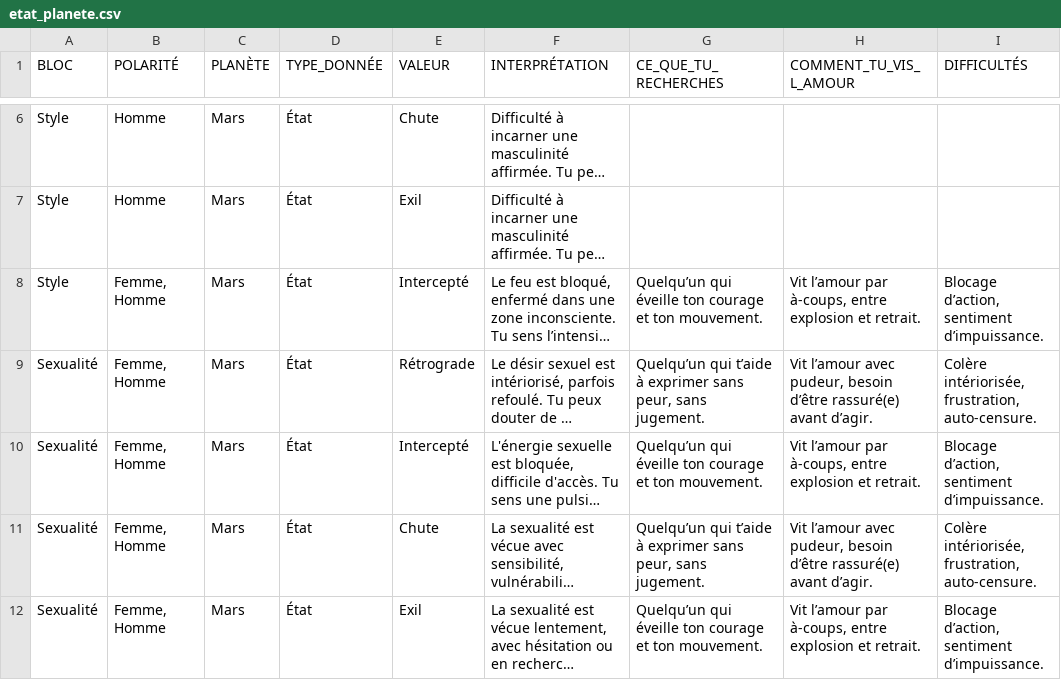
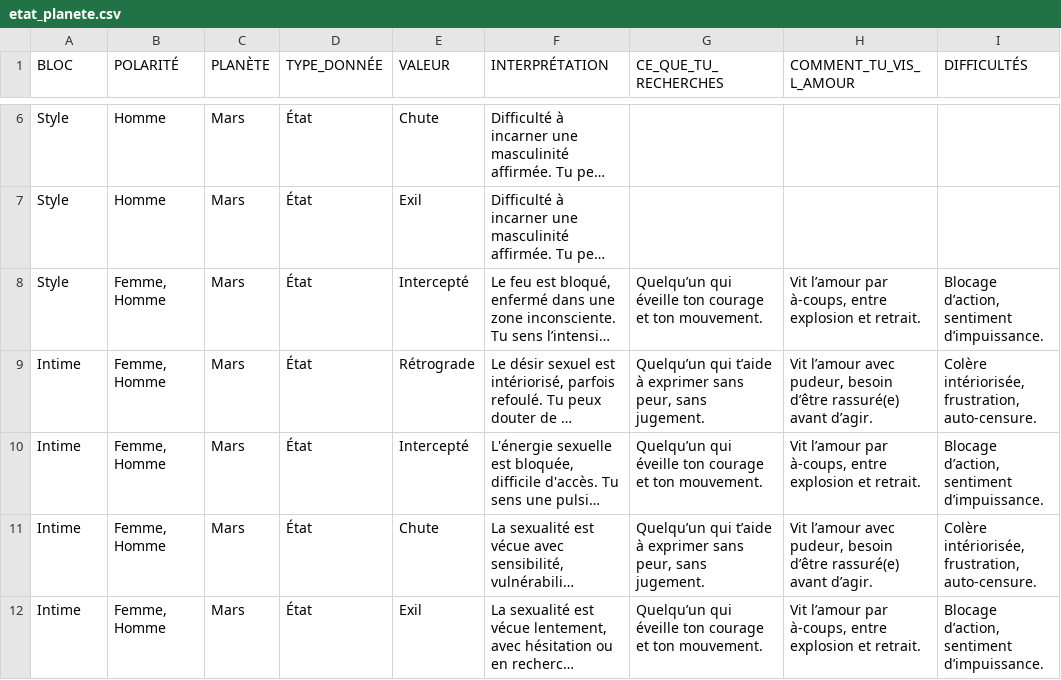
Before and after one commit to bycecilecl/lesfousdastro, a CSV file: data/amour/etat_planete.csv, drawn as a sheet; only a part is shown, gaps mark what is left out; long unchanged cells end in …; the diff names each change by its address in the sheet, - before the commit and + after, or states it on an @@ line.

```diff
--- a/data/amour/etat_planete.csv
+++ b/data/amour/etat_planete.csv
-A9:A12 (BLOC): Sexualité
+A9:A12 (BLOC): Intime
```
Also changed, not shown: data/amour/aspects.csv, data/amour/maitre_en_maison.csv, 17 other files.
